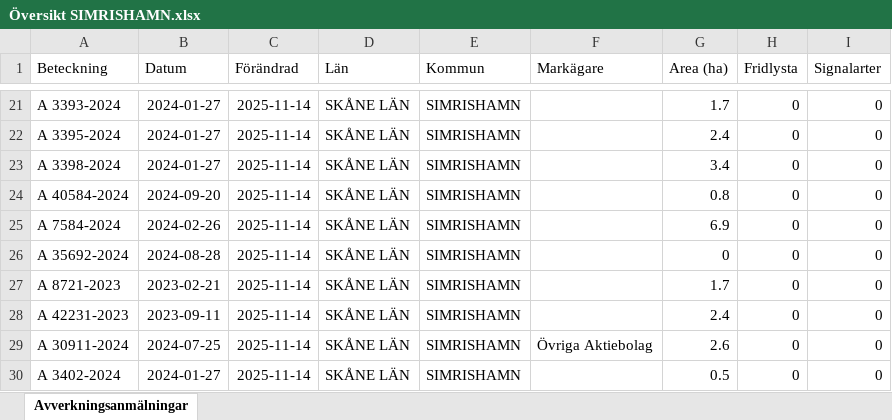
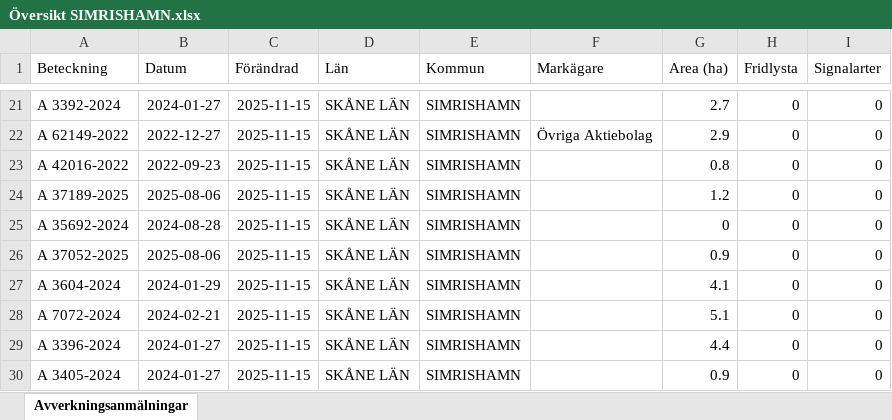
Before and after one commit to klasma/Logging_1291, an Excel workbook: Översikt SIMRISHAMN.xlsx, sheet Avverkningsanmälningar, drawn as a sheet; only a part is shown, gaps mark what is left out; values as stored, in another font and other column widths than the file's, no borders; the diff covers the shown part only; the diff names each change by its address in the sheet, - before the commit and + after, or states it on an @@ line.

```diff
--- a/Översikt SIMRISHAMN.xlsx (sheet Avverkningsanmälningar)
+++ b/Översikt SIMRISHAMN.xlsx (sheet Avverkningsanmälningar)
-A21 (Beteckning): A 3393-2024
+A21 (Beteckning): A 3392-2024
-C21:C30 (Förändrad): 2025-11-14
+C21:C30 (Förändrad): 2025-11-15
-G21 (Area (ha)): 1.7
+G21 (Area (ha)): 2.7
-A22 (Beteckning): A 3395-2024
+A22 (Beteckning): A 62149-2022
-B22 (Datum): 2024-01-27
+B22 (Datum): 2022-12-27
-F22 (Markägare): (empty)
+F22 (Markägare): Övriga Aktiebolag
-G22 (Area (ha)): 2.4
+G22 (Area (ha)): 2.9
-A23 (Beteckning): A 3398-2024
+A23 (Beteckning): A 42016-2022
-B23 (Datum): 2024-01-27
+B23 (Datum): 2022-09-23
-G23 (Area (ha)): 3.4
+G23 (Area (ha)): 0.8
-A24 (Beteckning): A 40584-2024
+A24 (Beteckning): A 37189-2025
-B24 (Datum): 2024-09-20
+B24 (Datum): 2025-08-06
-G24 (Area (ha)): 0.8
+G24 (Area (ha)): 1.2
-A25 (Beteckning): A 7584-2024
+A25 (Beteckning): A 35692-2024
-B25 (Datum): 2024-02-26
+B25 (Datum): 2024-08-28
-G25 (Area (ha)): 6.9
+G25 (Area (ha)): 0
-A26 (Beteckning): A 35692-2024
+A26 (Beteckning): A 37052-2025
-B26 (Datum): 2024-08-28
+B26 (Datum): 2025-08-06
-G26 (Area (ha)): 0
+G26 (Area (ha)): 0.9
-A27 (Beteckning): A 8721-2023
+A27 (Beteckning): A 3604-2024
-B27 (Datum): 2023-02-21
+B27 (Datum): 2024-01-29
-G27 (Area (ha)): 1.7
+G27 (Area (ha)): 4.1
-A28 (Beteckning): A 42231-2023
+A28 (Beteckning): A 7072-2024
-B28 (Datum): 2023-09-11
+B28 (Datum): 2024-02-21
-G28 (Area (ha)): 2.4
+G28 (Area (ha)): 5.1
-A29 (Beteckning): A 30911-2024
+A29 (Beteckning): A 3396-2024
-B29 (Datum): 2024-07-25
+B29 (Datum): 2024-01-27
-F29 (Markägare): Övriga Aktiebolag
+F29 (Markägare): (empty)
-G29 (Area (ha)): 2.6
+G29 (Area (ha)): 4.4
-A30 (Beteckning): A 3402-2024
+A30 (Beteckning): A 3405-2024
-G30 (Area (ha)): 0.5
+G30 (Area (ha)): 0.9
```
Also changed, not shown: 409 edited cells elsewhere in this sheet, artfynd/A 18589-2022 artfynd.xlsx, artfynd/A 27430-2024 artfynd.xlsx, 45 other files.
